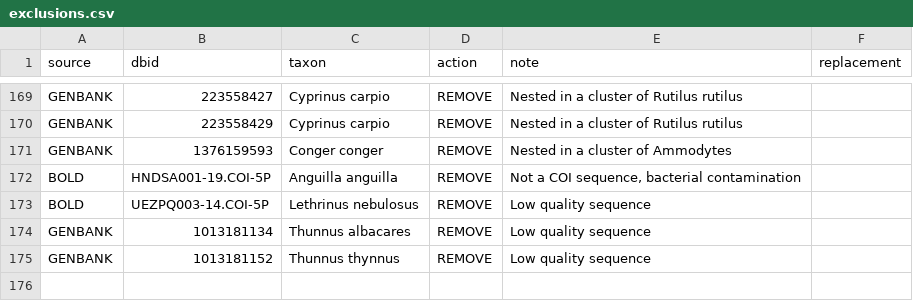
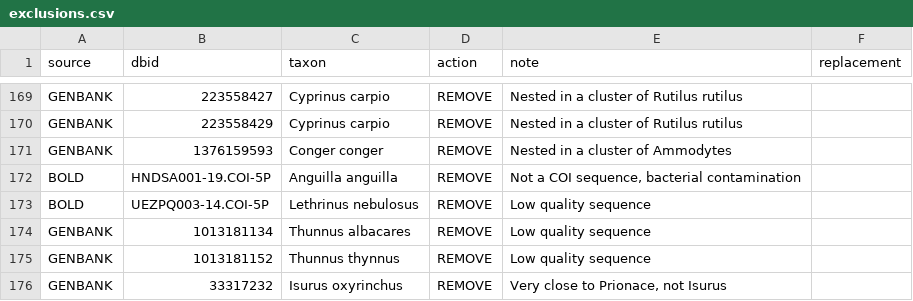
Before and after one commit to boopsboops/reference-libraries, a CSV file: references/exclusions.csv, drawn as a sheet; only a part is shown, gaps mark what is left out; the diff names each change by its address in the sheet, - before the commit and + after, or states it on an @@ line.

Commit message:
added an isurus

```diff
--- a/references/exclusions.csv
+++ b/references/exclusions.csv
+row 176: GENBANK | 33317232 | Isurus oxyrinchus | REMOVE | Very close to Prionace, not Isurus
```
